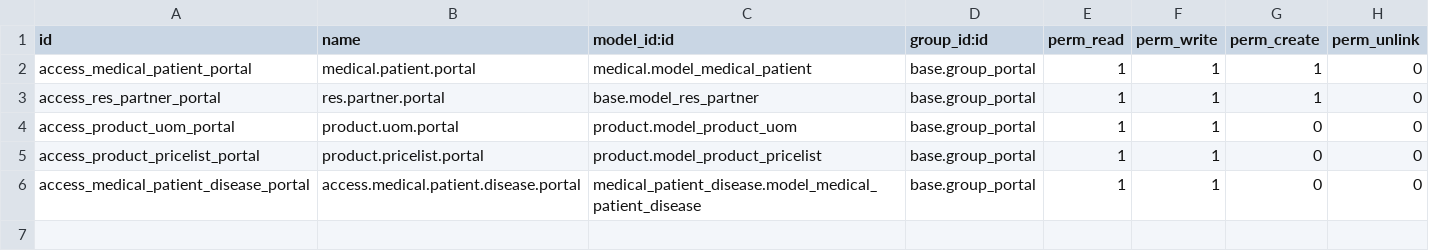
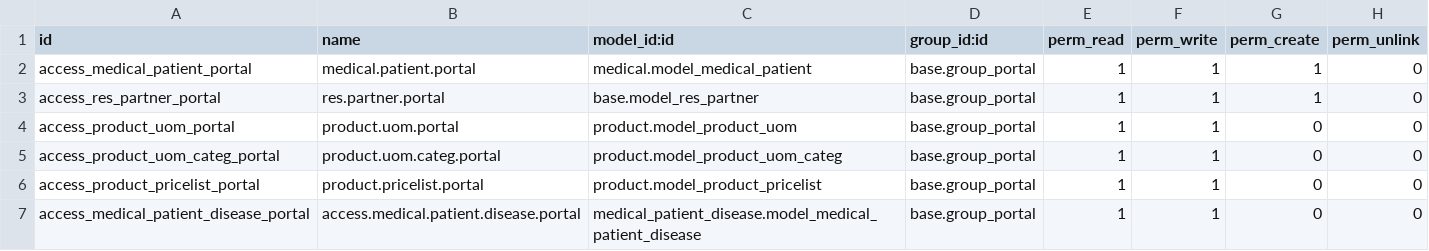
Before and after one commit to revstech/vertical-medical, a CSV file: website_portal_medical_patient/security/ir.model.access.csv, drawn as a sheet.

Commit message:
[FIX] website_portal_medical_patient: Fix uris.

```diff
--- a/website_portal_medical_patient/security/ir.model.access.csv
+++ b/website_portal_medical_patient/security/ir.model.access.csv
@@ -4,2 +4,3 @@ access_res_partner_portal,res.partner.portal,base.model_res_partner,base.group_p
 access_product_uom_portal,product.uom.portal,product.model_product_uom,base.group_portal,1,1,0,0
+access_product_uom_categ_portal,product.uom.categ.portal,product.model_product_uom_categ,base.group_portal,1,1,0,0
 access_product_pricelist_portal,product.pricelist.portal,product.model_product_pricelist,base.group_portal,1,1,0,0
```
Also changed, not shown: 6 other files.
